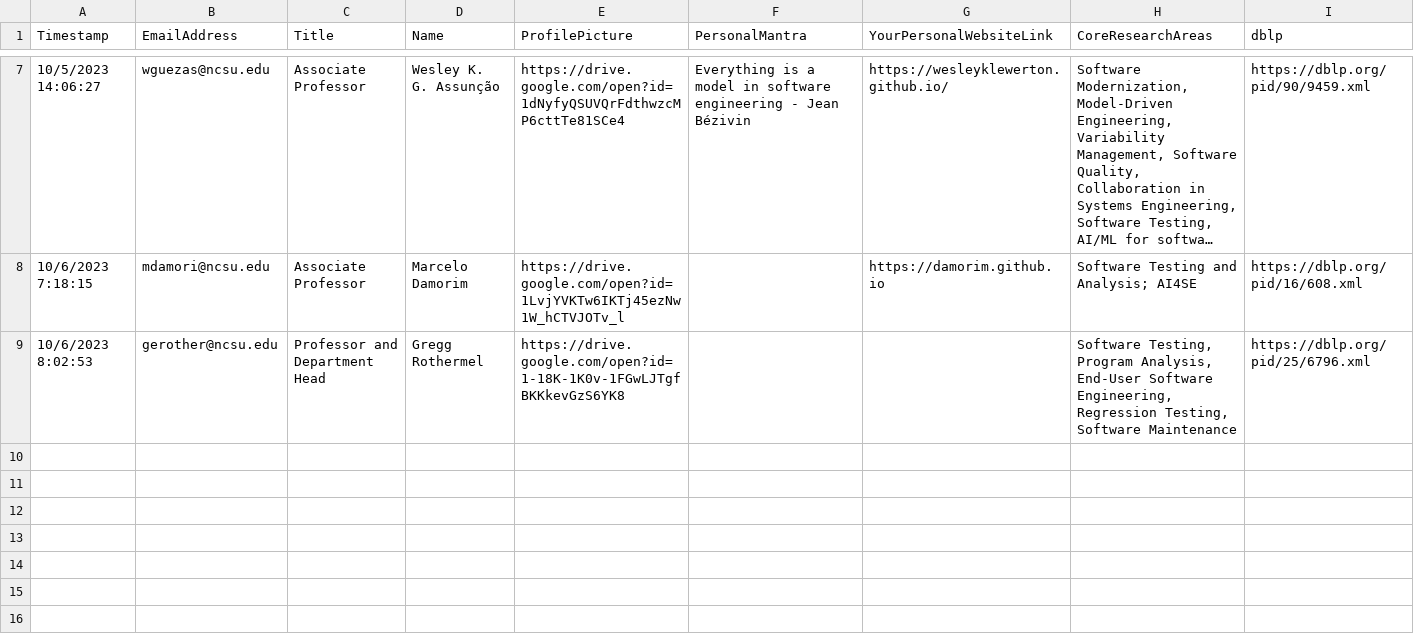
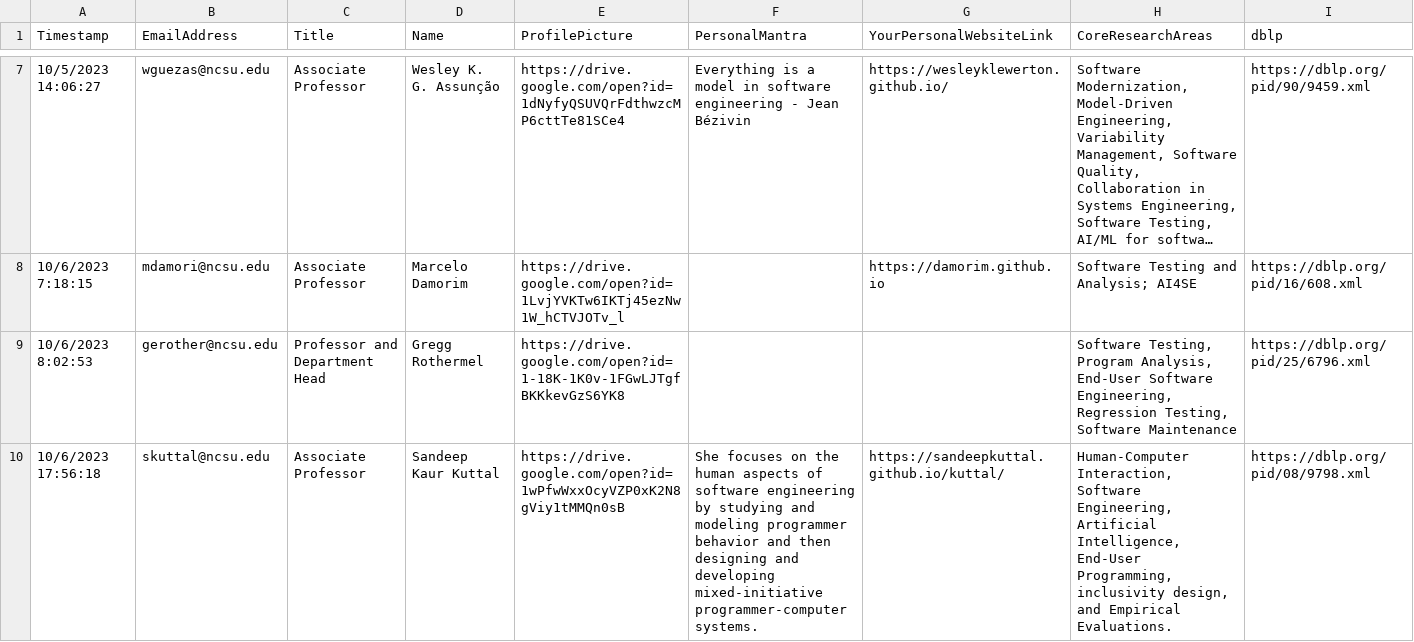
Before and after one commit to ncsu-software/ncsu-software.github.io, a CSV file: _data/researchers/sheets/ResearchersResponses.csv, drawn as a sheet; only a part is shown, gaps mark what is left out; long unchanged cells end in ….

Commit message:
add sandeep manually

```diff
--- a/_data/researchers/sheets/ResearchersResponses.csv
+++ b/_data/researchers/sheets/ResearchersResponses.csv
@@ -9 +9,2 @@ Timestamp,EmailAddress,Title,Name,ProfilePicture,PersonalMantra,YourPersonalWebs
 10/6/2023 8:02:53,gerother@ncsu.edu,Professor and Department Head,Gregg Rothermel,https://drive.google.com/open?id=1-18K-1K0v-1FGwLJTgfBKKkevGzS6YK8,,,"Software Testing, Program Analysis, End-User Software Engineering, Regression Testing, Software Maintenance",https://dblp.org/pid/25/6796.xml
+10/6/2023 17:56:18,skuttal@ncsu.edu,Associate Professor,Sandeep Kaur Kuttal,https://drive.google.com/open?id=1wPfwWxxOcyVZP0xK2N8gViy1tMMQn0sB,"She focuses on the human aspects of software engineering by studying and modeling programmer behavior and then designing and developing mixed-initiative programmer-computer systems.",https://sandeepkuttal.github.io/kuttal/,"Human-Computer Interaction, Software Engineering, Artificial Intelligence, End-User Programming, inclusivity design, and Empirical Evaluations.",https://dblp.org/pid/08/9798.xml
```
